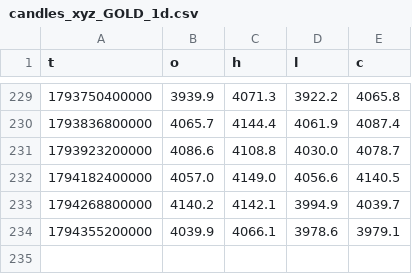
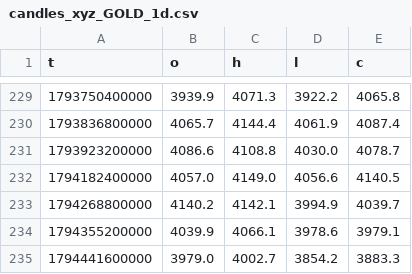
Before and after one commit to alkaabiz-crypto/Octabot, a CSV file: research/gold_mom50_forward/candles_xyz_GOLD_1d.csv, drawn as a sheet; only a part is shown, gaps mark what is left out.

```diff
--- a/research/gold_mom50_forward/candles_xyz_GOLD_1d.csv
+++ b/research/gold_mom50_forward/candles_xyz_GOLD_1d.csv
@@ -234 +234,2 @@ t,o,h,l,c
 1794355200000,4039.9,4066.1,3978.6,3979.1
+1794441600000,3979.0,4002.7,3854.2,3883.3
```
Also changed, not shown: research/daily_signal_dca/forward/ledger.csv, research/gold_mom50_forward/ledger.csv, 15 other files.
